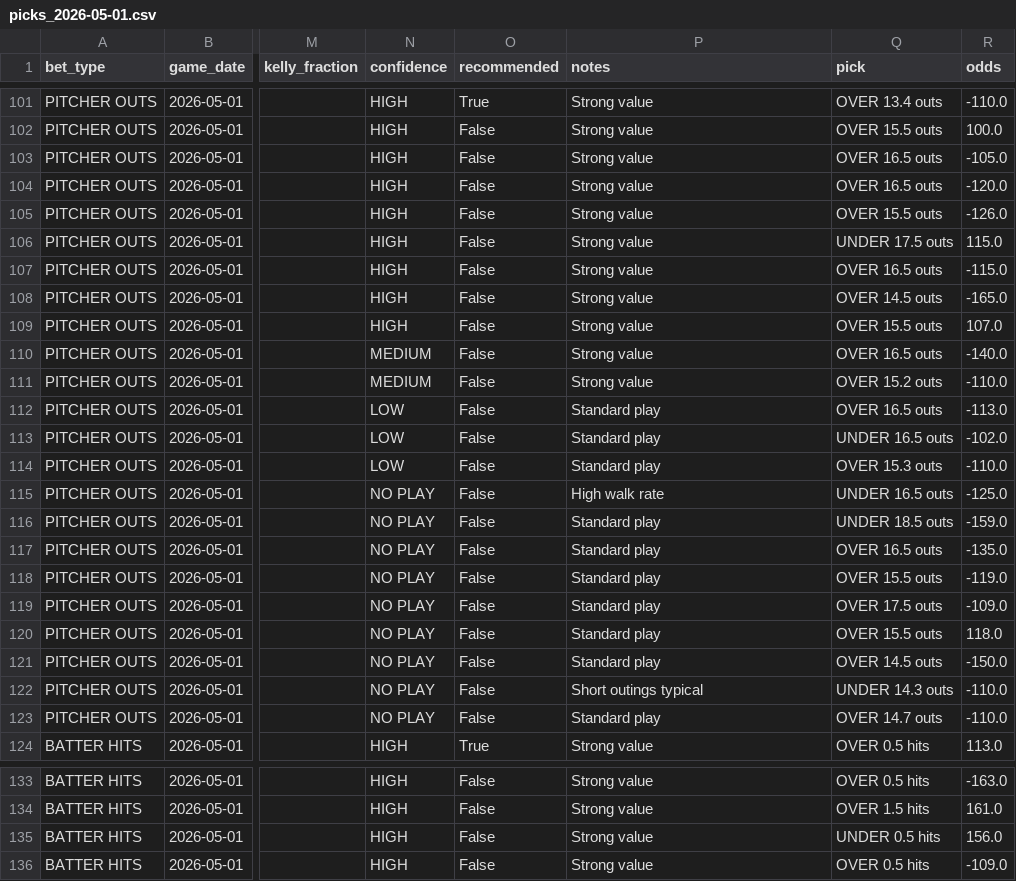
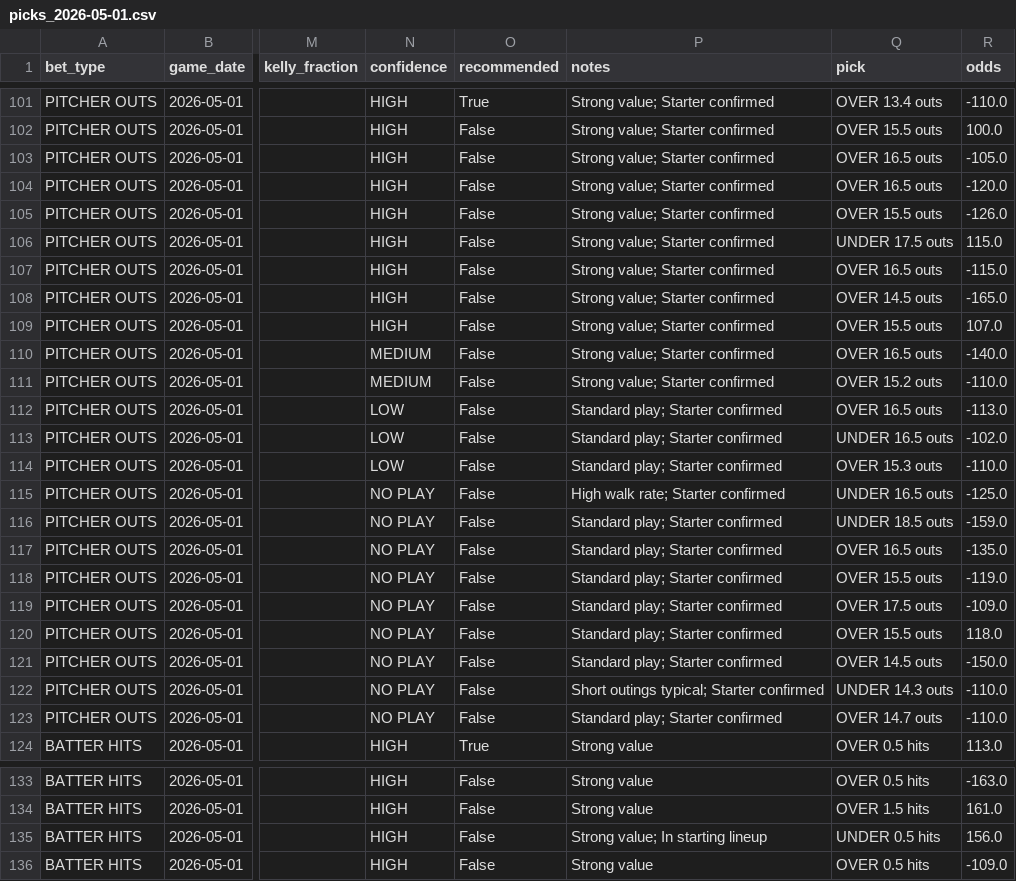
Before and after one commit to anirudhatalmale6-alt/mlb-underdog-predictor, a CSV file: data/output/picks_2026-05-01.csv, drawn as a sheet; only a part is shown, gaps mark what is left out; the diff covers the shown part only; the diff names each change by its address in the sheet, - before the commit and + after, or states it on an @@ line.

Commit message:
Lineup verified picks for 2026-05-01

```diff
--- a/data/output/picks_2026-05-01.csv
+++ b/data/output/picks_2026-05-01.csv
-P101:P111 (notes): Strong value
+P101:P111 (notes): Strong value; Starter confirmed
-P112:P114 (notes): Standard play
+P112:P114 (notes): Standard play; Starter confirmed
-P115 (notes): High walk rate
+P115 (notes): High walk rate; Starter confirmed
-P116:P121 (notes): Standard play
+P116:P121 (notes): Standard play; Starter confirmed
-P122 (notes): Short outings typical
+P122 (notes): Short outings typical; Starter confirmed
-P123 (notes): Standard play
+P123 (notes): Standard play; Starter confirmed
-P135 (notes): Strong value
+P135 (notes): Strong value; In starting lineup
```
Also changed, not shown: 44 edited cells elsewhere in this file, 2 other files.
